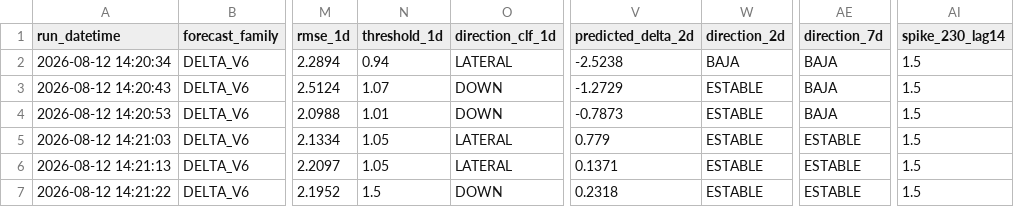
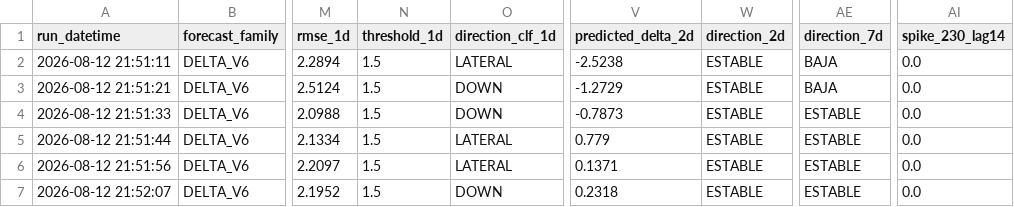
Before and after one commit to savic14/lime_intel, a CSV file: data/processed/daily_forecast_base.csv, drawn as a sheet; only a part is shown, gaps mark what is left out; the diff names each change by its address in the sheet, - before the commit and + after, or states it on an @@ line.

```diff
--- a/data/processed/daily_forecast_base.csv
+++ b/data/processed/daily_forecast_base.csv
-A2 (run_datetime): 2026-08-12 14:20:34
+A2 (run_datetime): 2026-08-12 21:51:11
-N2 (threshold_1d): 0.94
+N2 (threshold_1d): 1.5
-W2 (direction_2d): BAJA
+W2 (direction_2d): ESTABLE
-AI2:AI7 (spike_230_lag14): 1.5
+AI2:AI7 (spike_230_lag14): 0.0
-A3 (run_datetime): 2026-08-12 14:20:43
+A3 (run_datetime): 2026-08-12 21:51:21
-N3 (threshold_1d): 1.07
+N3 (threshold_1d): 1.5
-A4 (run_datetime): 2026-08-12 14:20:53
+A4 (run_datetime): 2026-08-12 21:51:33
-N4 (threshold_1d): 1.01
+N4 (threshold_1d): 1.5
-AE4 (direction_7d): BAJA
+AE4 (direction_7d): ESTABLE
-A5 (run_datetime): 2026-08-12 14:21:03
+A5 (run_datetime): 2026-08-12 21:51:44
-N5:N6 (threshold_1d): 1.05
+N5:N6 (threshold_1d): 1.5
-A6 (run_datetime): 2026-08-12 14:21:13
+A6 (run_datetime): 2026-08-12 21:51:56
-A7 (run_datetime): 2026-08-12 14:21:22
+A7 (run_datetime): 2026-08-12 21:52:07
```
Also changed, not shown: data/processed/terminal_atlanta.csv, data/processed/terminal_chicago.csv, 6 other files.
